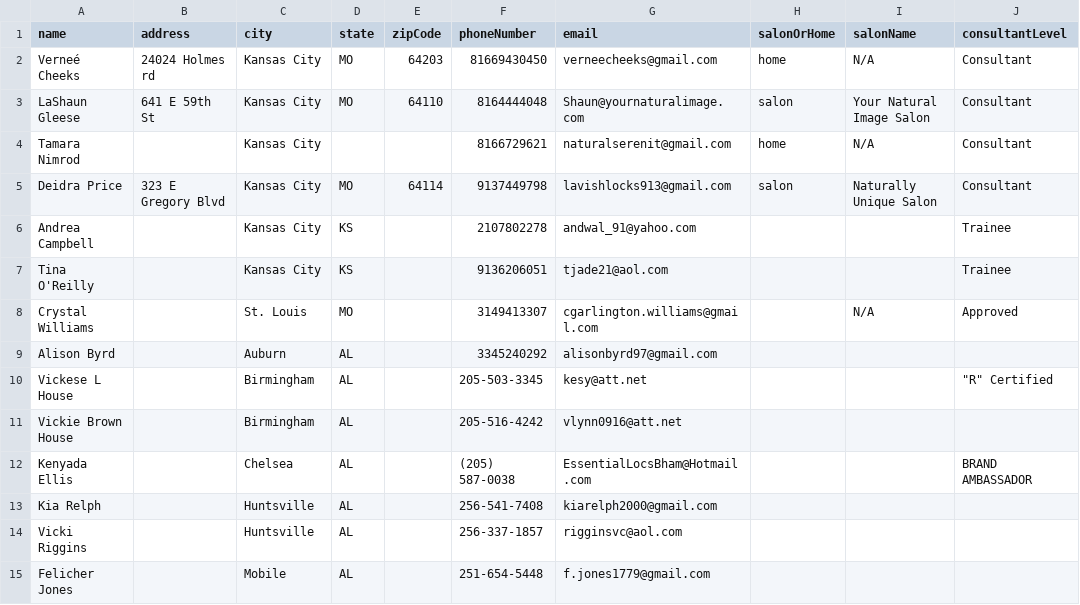
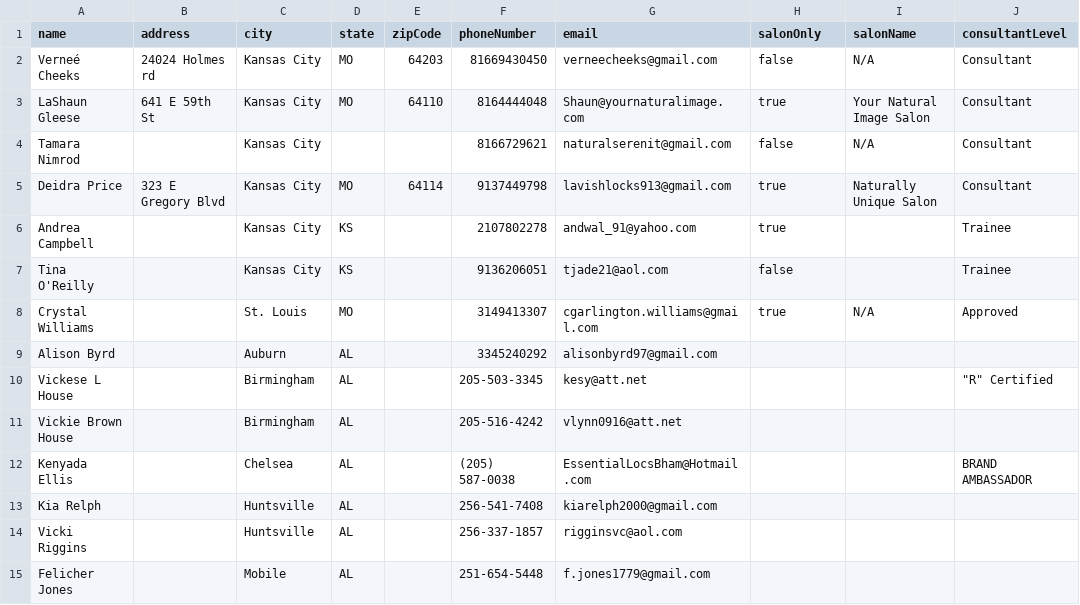
Before and after one commit to qualmless/newSisterlocks, a CSV file: src/main/resources/consultant_data.csv, drawn as a sheet; only a part is shown; the diff names each change by its address in the sheet, - before the commit and + after, or states it on an @@ line.

Commit message:
salon only button works but doesn't select salonOnly column

```diff
--- a/src/main/resources/consultant_data.csv
+++ b/src/main/resources/consultant_data.csv
-H1: salonOrHome
+H1: salonOnly
-H2 (salonOnly): home
+H2 (salonOnly): false
-H3 (salonOnly): salon
+H3 (salonOnly): true
-H4 (salonOnly): home
+H4 (salonOnly): false
-H5 (salonOnly): salon
+H5 (salonOnly): true
-H6 (salonOnly): (empty)
+H6 (salonOnly): true
-H7 (salonOnly): (empty)
+H7 (salonOnly): false
-H8 (salonOnly): (empty)
+H8 (salonOnly): true
```
Also changed, not shown: 1 other file.
